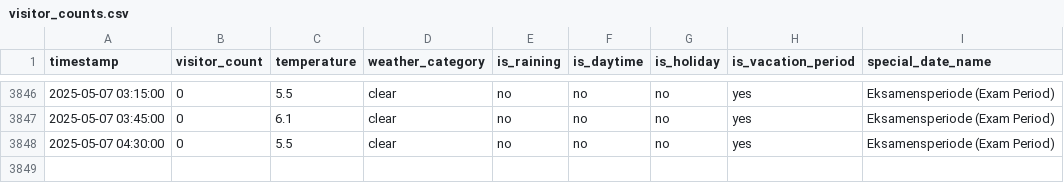
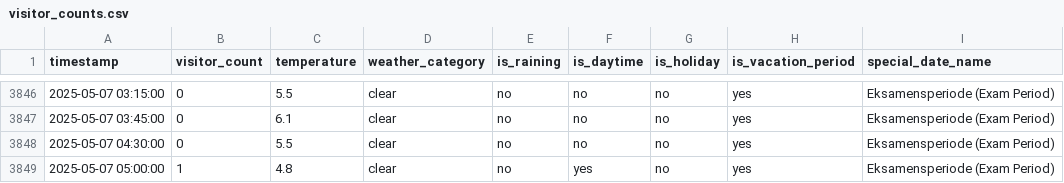
Before and after one commit to MetisPrometheus/datacollector-trimmeriet, a CSV file: data/visitor_counts.csv, drawn as a sheet; only a part is shown, gaps mark what is left out.

```diff
--- a/data/visitor_counts.csv
+++ b/data/visitor_counts.csv
@@ -3848 +3848,2 @@ timestamp,visitor_count,temperature,weather_category,is_raining,is_daytime,is_ho
 2025-05-07 04:30:00,0,5.5,clear,no,no,no,yes,Eksamensperiode (Exam Period)
+2025-05-07 05:00:00,1,4.8,clear,no,yes,no,yes,Eksamensperiode (Exam Period)
```
